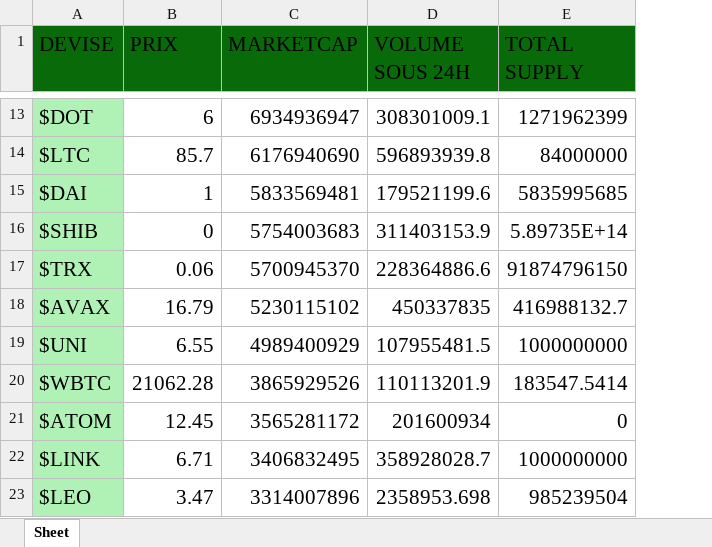
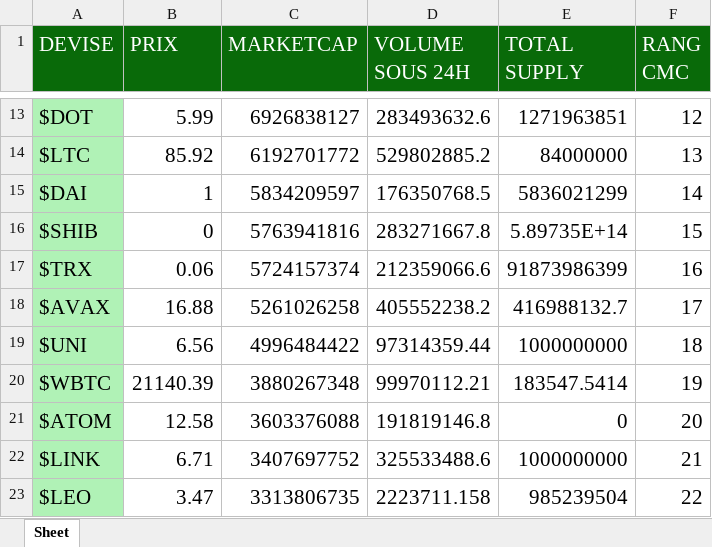
Before and after one commit to thomasfazzari1/CoinMarketCap_To_Excel, an Excel workbook: data.xlsx, sheet Sheet, drawn as a sheet; only a part is shown, gaps mark what is left out; values as stored, in another font and other column widths than the file's, no borders; the diff covers the shown part only; the diff names each change by its address in the sheet, - before the commit and + after, or states it on an @@ line.

```diff
--- a/data.xlsx (sheet Sheet)
+++ b/data.xlsx (sheet Sheet)
+column F (RANG CMC), rows 13-23: 12 | 13 | 14 | 15 | 16 | 17 | 18 | 19 | 20 | 21 | 22
-A1:E1 text colour: black
+A1:E1 text colour: #FFFFFF
-B13 (PRIX): 6
+B13 (PRIX): 5.99
-C13 (MARKETCAP): 6934936947
+C13 (MARKETCAP): 6926838127
-D13 (VOLUME SOUS 24H): 308301009.1
+D13 (VOLUME SOUS 24H): 283493632.6
-E13 (TOTAL SUPPLY): 1271962399
+E13 (TOTAL SUPPLY): 1271963851
-B14 (PRIX): 85.7
+B14 (PRIX): 85.92
-C14 (MARKETCAP): 6176940690
+C14 (MARKETCAP): 6192701772
-D14 (VOLUME SOUS 24H): 596893939.8
+D14 (VOLUME SOUS 24H): 529802885.2
-C15 (MARKETCAP): 5833569481
+C15 (MARKETCAP): 5834209597
-D15 (VOLUME SOUS 24H): 179521199.6
+D15 (VOLUME SOUS 24H): 176350768.5
-E15 (TOTAL SUPPLY): 5835995685
+E15 (TOTAL SUPPLY): 5836021299
-C16 (MARKETCAP): 5754003683
+C16 (MARKETCAP): 5763941816
-D16 (VOLUME SOUS 24H): 311403153.9
+D16 (VOLUME SOUS 24H): 283271667.8
-C17 (MARKETCAP): 5700945370
+C17 (MARKETCAP): 5724157374
-D17 (VOLUME SOUS 24H): 228364886.6
+D17 (VOLUME SOUS 24H): 212359066.6
-E17 (TOTAL SUPPLY): 91874796150
+E17 (TOTAL SUPPLY): 91873986399
-B18 (PRIX): 16.79
+B18 (PRIX): 16.88
-C18 (MARKETCAP): 5230115102
+C18 (MARKETCAP): 5261026258
-D18 (VOLUME SOUS 24H): 450337835
+D18 (VOLUME SOUS 24H): 405552238.2
-B19 (PRIX): 6.55
+B19 (PRIX): 6.56
-C19 (MARKETCAP): 4989400929
+C19 (MARKETCAP): 4996484422
-D19 (VOLUME SOUS 24H): 107955481.5
+D19 (VOLUME SOUS 24H): 97314359.44
-B20 (PRIX): 21062.28
+B20 (PRIX): 21140.39
-C20 (MARKETCAP): 3865929526
+C20 (MARKETCAP): 3880267348
-D20 (VOLUME SOUS 24H): 110113201.9
+D20 (VOLUME SOUS 24H): 99970112.21
-B21 (PRIX): 12.45
+B21 (PRIX): 12.58
-C21 (MARKETCAP): 3565281172
+C21 (MARKETCAP): 3603376088
-D21 (VOLUME SOUS 24H): 201600934
+D21 (VOLUME SOUS 24H): 191819146.8
-C22 (MARKETCAP): 3406832495
+C22 (MARKETCAP): 3407697752
-D22 (VOLUME SOUS 24H): 358928028.7
+D22 (VOLUME SOUS 24H): 325533488.6
-C23 (MARKETCAP): 3314007896
+C23 (MARKETCAP): 3313806735
-D23 (VOLUME SOUS 24H): 2358953.698
+D23 (VOLUME SOUS 24H): 2223711.158
```
Also changed, not shown: 1 removed row and 51 edited cells elsewhere in this sheet, 1 other file.
